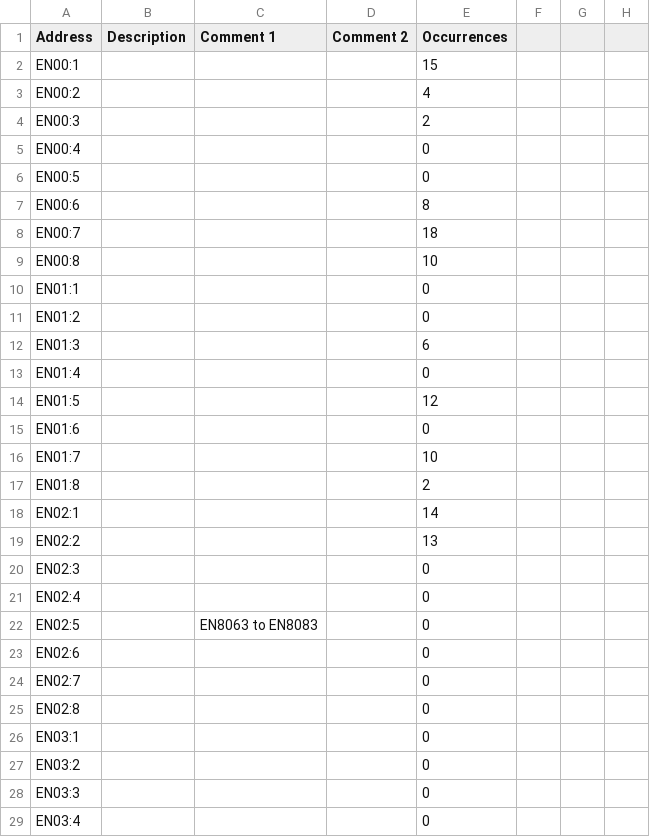
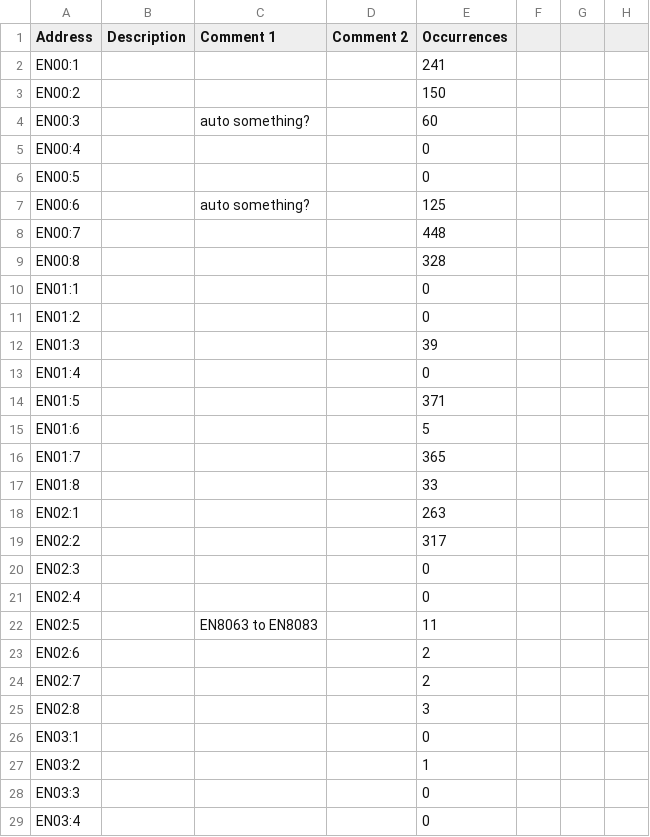
Before and after one commit to Shwam3/EASMData, a CSV file: EN Mappings.csv, drawn as a sheet; only a part is shown; the diff covers the shown part only.

```diff
--- a/EN Mappings.csv
+++ b/EN Mappings.csv
@@ -1,28 +1,28 @@
 Address,Description,Comment 1,Comment 2,Occurrences
-EN00:1,,,,15
-EN00:2,,,,4
-EN00:3,,,,2
+EN00:1,,,,241
+EN00:2,,,,150
+EN00:3,,auto something?,,60
 EN00:4,,,,0
 EN00:5,,,,0
-EN00:6,,,,8
-EN00:7,,,,18
-EN00:8,,,,10
+EN00:6,,auto something?,,125
+EN00:7,,,,448
+EN00:8,,,,328
 EN01:1,,,,0
 EN01:2,,,,0
-EN01:3,,,,6
+EN01:3,,,,39
 EN01:4,,,,0
-EN01:5,,,,12
-EN01:6,,,,0
-EN01:7,,,,10
-EN01:8,,,,2
-EN02:1,,,,14
-EN02:2,,,,13
+EN01:5,,,,371
+EN01:6,,,,5
+EN01:7,,,,365
+EN01:8,,,,33
+EN02:1,,,,263
+EN02:2,,,,317
 EN02:3,,,,0
 EN02:4,,,,0
-EN02:5,,EN8063 to EN8083,,0
-EN02:6,,,,0
-EN02:7,,,,0
-EN02:8,,,,0
+EN02:5,,EN8063 to EN8083,,11
+EN02:6,,,,2
+EN02:7,,,,2
+EN02:8,,,,3
 EN03:1,,,,0
-EN03:2,,,,0
+EN03:2,,,,1
 EN03:3,,,,0
```
Also changed, not shown: 6 added rows and 152 edited cells elsewhere in this file, SE Mappings.csv, SX Mappings.csv, 2 other files.
